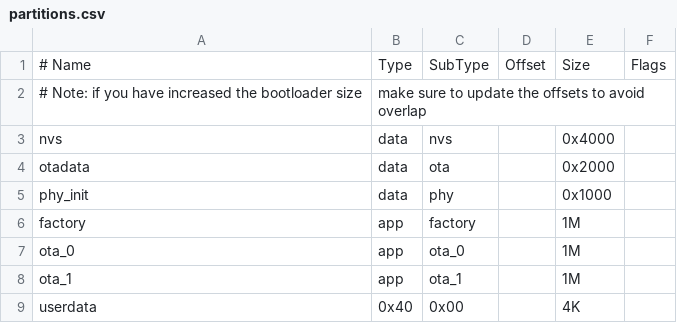
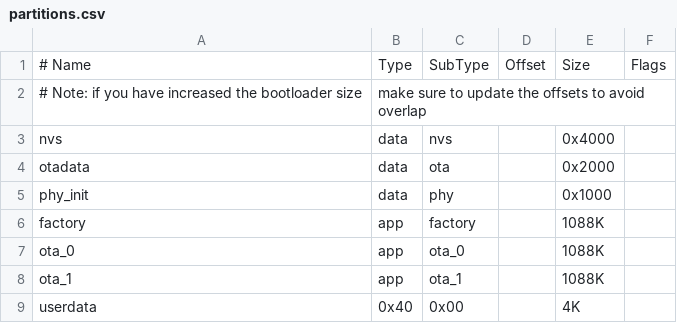
Before and after one commit to xingrz/realEarth-FW, a CSV file: partitions.csv, drawn as a sheet.

```diff
--- a/partitions.csv
+++ b/partitions.csv
@@ -5,5 +5,5 @@ otadata,  data, ota,     ,        0x2000,
 phy_init, data, phy,     ,        0x1000,
-factory,  app,  factory, ,        1M,
-ota_0,    app,  ota_0,   ,        1M,
-ota_1,    app,  ota_1,   ,        1M,
+factory,  app,  factory, ,        1088K,
+ota_0,    app,  ota_0,   ,        1088K,
+ota_1,    app,  ota_1,   ,        1088K,
 userdata, 0x40, 0x00,    ,        4K,
```
Also changed, not shown: 8 other files.
